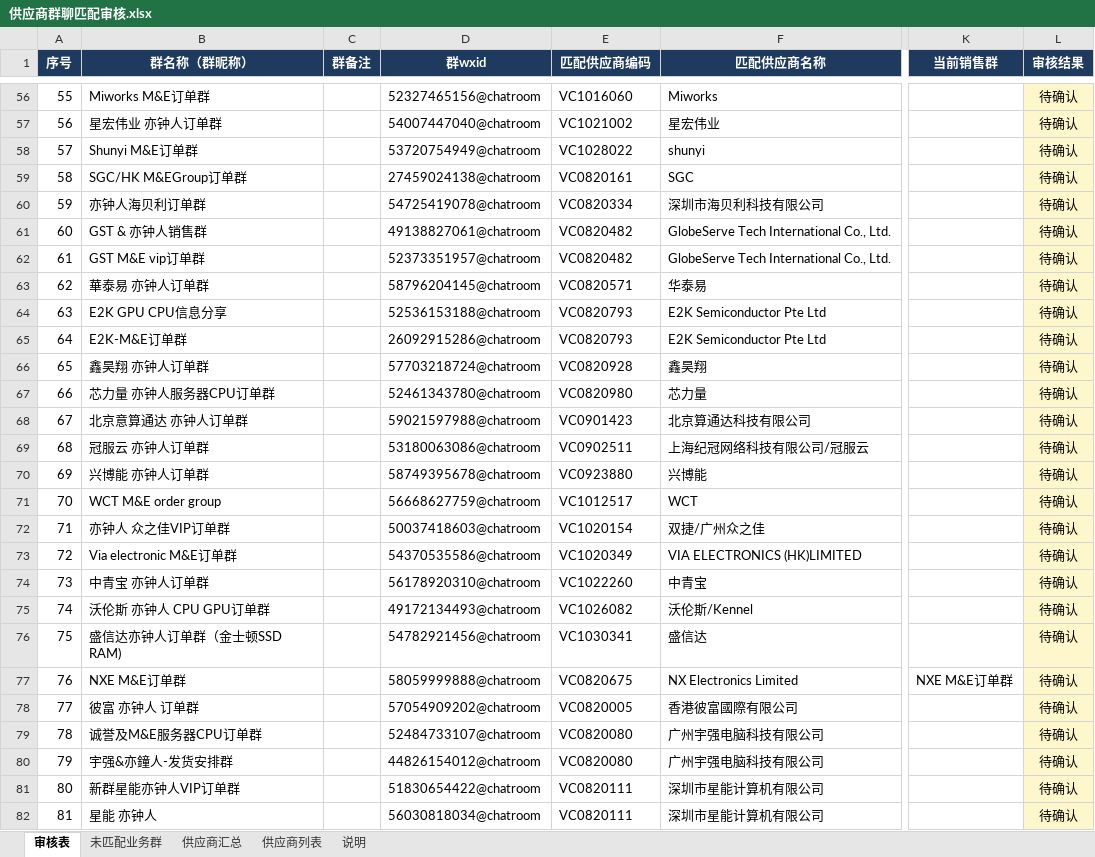
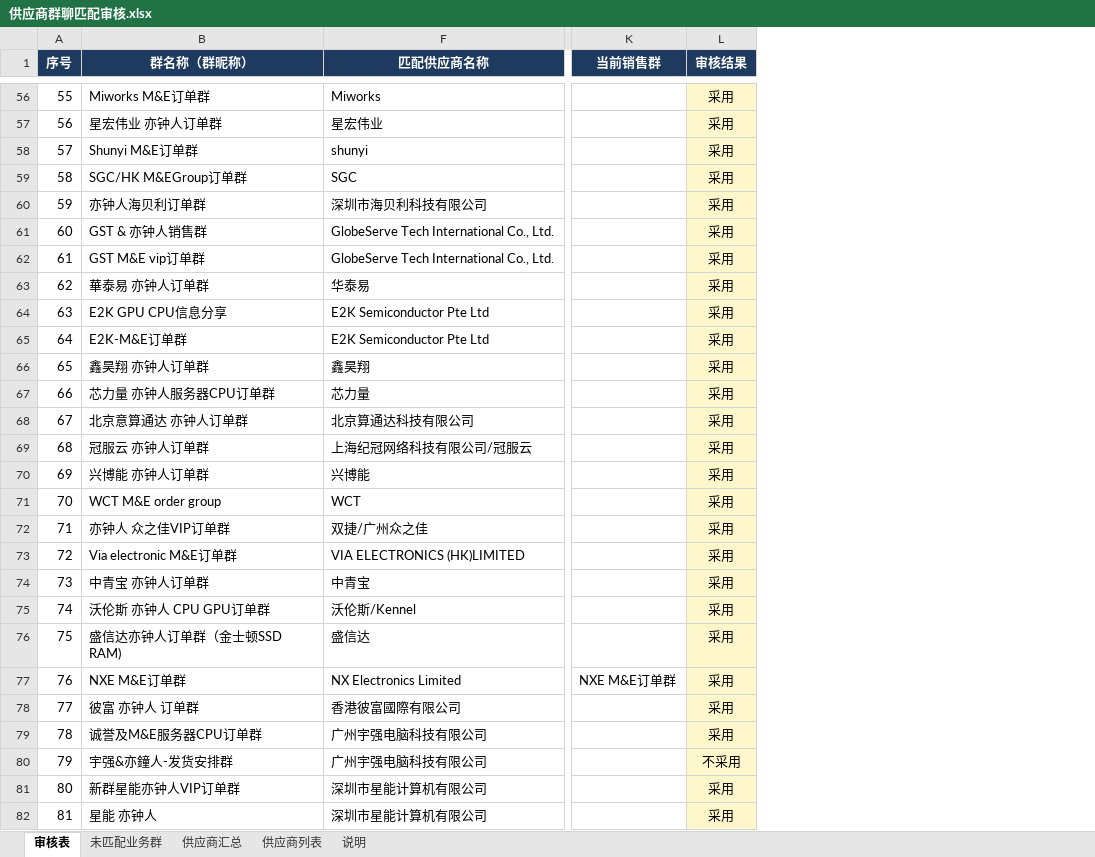
Before and after one commit to SuJinbiao-kooboo/CRM, an Excel workbook: Reference/供应商群聊匹配审核.xlsx, sheet 审核表, drawn as a sheet; only a part is shown, gaps mark what is left out; values as stored, in another font and other column widths than the file's, no borders; table styles not drawn; the diff covers the shown part only; the diff names each change by its address in the sheet, - before the commit and + after, or states it on an @@ line.

```diff
--- a/Reference/供应商群聊匹配审核.xlsx (sheet 审核表)
+++ b/Reference/供应商群聊匹配审核.xlsx (sheet 审核表)
@@ column C (群备注) hidden, empty @@
@@ column D (群wxid) hidden, rows 56-82: 52327465156@chatroom | 54007447040@chatroom | 53720754949@chatroom | 27459024138@chatroom | 54725419078@chatroom | 49138827061@chatroom | 52373351957@chatroom | 58796204145@chatroom | 52536153188@chatroom | 26092915286@chatroom | 57703218724@chatroom | 52461343780@chatroom | 59021597988@chatroom | 53180063086@chatroom | 58749395678@chatroom | 56668627759@chatroom | 50037418603@chatroom | 54370535586@chatroom | 56178920310@chatroom | 49172134493@chatroom | 54782921456@chatroom | 58059999888@chatroom | 57054909202@chatroom | 52484733107@chatroom | 44826154012@chatroom | 51830654422@chatroom | 56030818034@chatroom @@
@@ column E (匹配供应商编码) hidden, rows 56-82: VC1016060 | VC1021002 | VC1028022 | VC0820161 | VC0820334 | VC0820482 | VC0820482 | VC0820571 | VC0820793 | VC0820793 | VC0820928 | VC0820980 | VC0901423 | VC0902511 | VC0923880 | VC1012517 | VC1020154 | VC1020349 | VC1022260 | VC1026082 | VC1030341 | VC0820675 | VC0820005 | VC0820080 | VC0820080 | VC0820111 | VC0820111 @@
-L56:L79 (审核结果): 待确认
+L56:L79 (审核结果): 采用
-L80 (审核结果): 待确认
+L80 (审核结果): 不采用
-L81:L82 (审核结果): 待确认
+L81:L82 (审核结果): 采用
```
Also changed, not shown: 103 edited cells elsewhere in this sheet, 4 other files.
